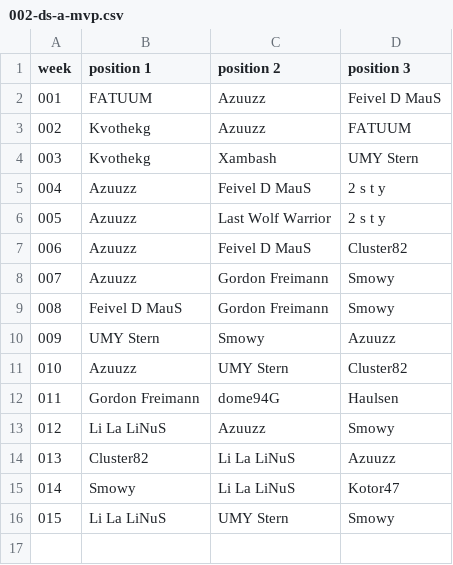
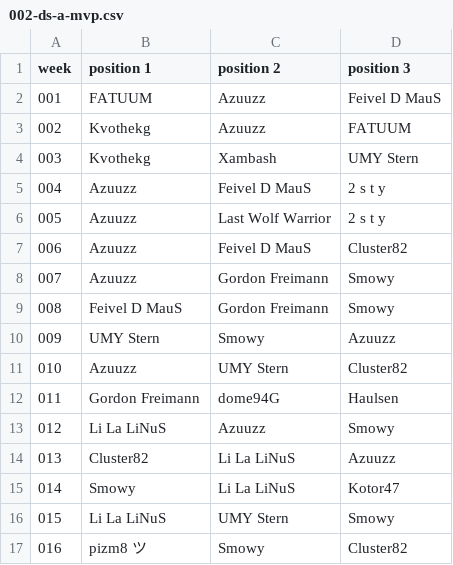
Before and after one commit to jsheridan1980/lw-azo-train, a CSV file: 002-ds-a-mvp.csv, drawn as a sheet.

```diff
--- a/002-ds-a-mvp.csv
+++ b/002-ds-a-mvp.csv
@@ -16 +16,2 @@ week,position 1,position 2, position 3
 015,Li La LiNuS,UMY Stern,Smowy
+016,pizm8 ツ,Smowy,Cluster82
```
Also changed, not shown: 003-techspender.csv, 005-vs.csv, 15 other files.
